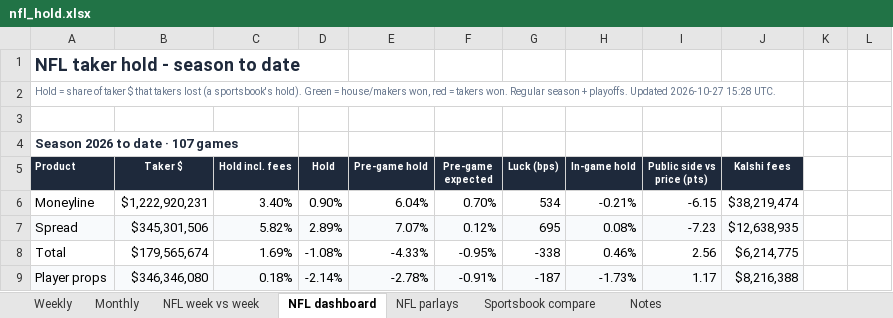
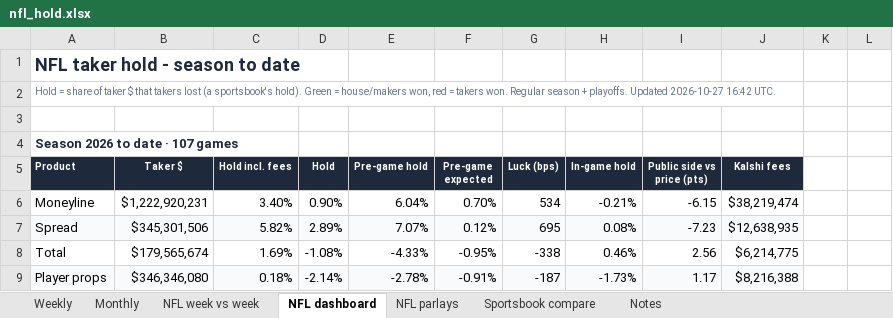
Before and after one commit to yager2/sports-volume, an Excel workbook: nfl_hold.xlsx, sheet NFL dashboard, drawn as a sheet; only a part is shown; values as stored, in another font and other column widths than the file's, no borders; conditional formats not drawn; the diff names each change by its address in the sheet, - before the commit and + after, or states it on an @@ line.

```diff
--- a/nfl_hold.xlsx (sheet NFL dashboard)
+++ b/nfl_hold.xlsx (sheet NFL dashboard)
-A2 (Product): …Updated 2026-10-27 15:28 UTC.
+A2 (Product): …Updated 2026-10-27 16:42 UTC.
```
Also changed, not shown: sheet NFL parlays, sheet Notes, 23 other files.
